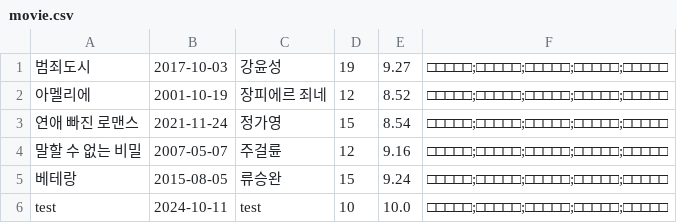
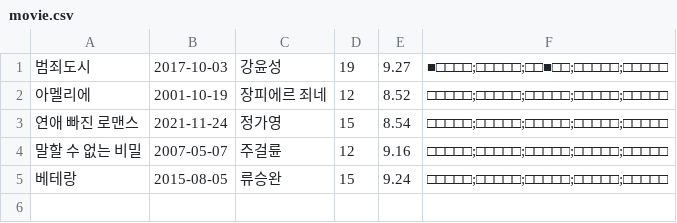
Before and after one commit to codingpgw/2024_From09_To03_JAVA, a CSV file: java_project/movie.csv, drawn as a sheet.

```diff
--- a/java_project/movie.csv
+++ b/java_project/movie.csv
@@ -1,2 +1,2 @@
-범죄도시,2017-10-03,강윤성,19,9.27,□□□□□;□□□□□;□□□□□;□□□□□;□□□□□
+범죄도시,2017-10-03,강윤성,19,9.27,■□□□□;□□□□□;□□■□□;□□□□□;□□□□□
 아멜리에,2001-10-19,장피에르 죄네,12,8.52,□□□□□;□□□□□;□□□□□;□□□□□;□□□□□
@@ -5,2 +5 @@
 베테랑,2015-08-05,류승완,15,9.24,□□□□□;□□□□□;□□□□□;□□□□□;□□□□□
-test,2024-10-11,test,10,10.0,□□□□□;□□□□□;□□□□□;□□□□□;□□□□□
```
Also changed, not shown: 47 other files.
